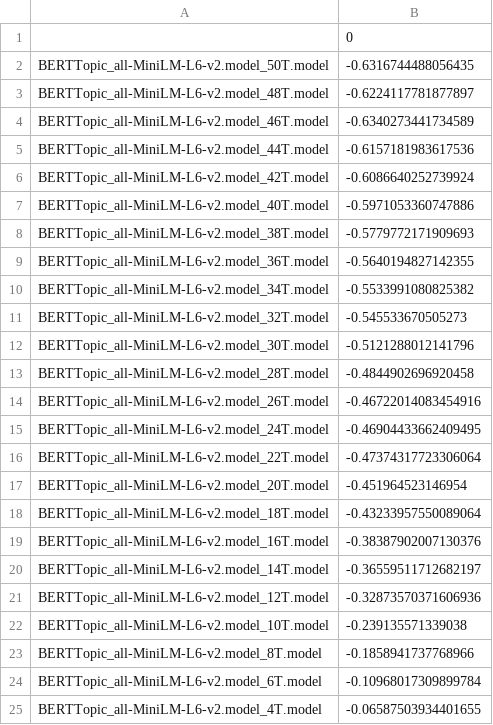
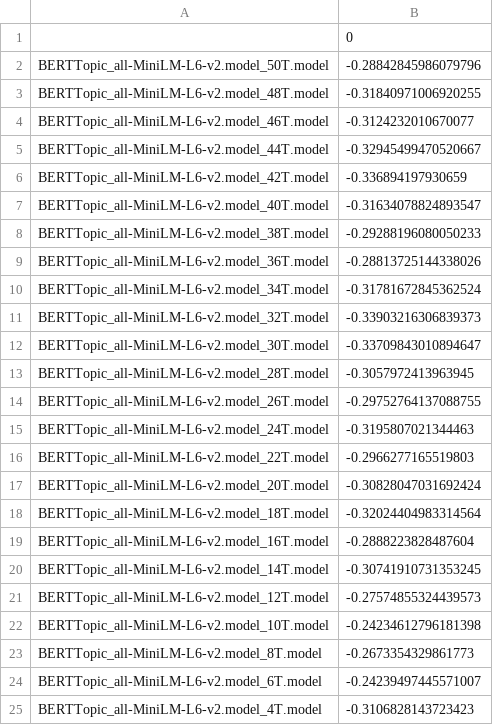
Before and after one commit to Faices/nlp-satisfaction, a CSV file: exports/tables/coherence_scores_u_mass_size_comparison_BERTTopic_all-MiniLM-L6-v2.model.csv, drawn as a sheet.

```diff
--- a/exports/tables/coherence_scores_u_mass_size_comparison_BERTTopic_all-MiniLM-L6-v2.model.csv
+++ b/exports/tables/coherence_scores_u_mass_size_comparison_BERTTopic_all-MiniLM-L6-v2.model.csv
@@ -1,25 +1,25 @@
 ,0
-BERTTopic_all-MiniLM-L6-v2.model_50T.model,-0.6316744488056435
-BERTTopic_all-MiniLM-L6-v2.model_48T.model,-0.6224117781877897
-BERTTopic_all-MiniLM-L6-v2.model_46T.model,-0.6340273441734589
-BERTTopic_all-MiniLM-L6-v2.model_44T.model,-0.6157181983617536
-BERTTopic_all-MiniLM-L6-v2.model_42T.model,-0.6086640252739924
-BERTTopic_all-MiniLM-L6-v2.model_40T.model,-0.5971053360747886
-BERTTopic_all-MiniLM-L6-v2.model_38T.model,-0.5779772171909693
-BERTTopic_all-MiniLM-L6-v2.model_36T.model,-0.5640194827142355
-BERTTopic_all-MiniLM-L6-v2.model_34T.model,-0.5533991080825382
-BERTTopic_all-MiniLM-L6-v2.model_32T.model,-0.545533670505273
-BERTTopic_all-MiniLM-L6-v2.model_30T.model,-0.5121288012141796
-BERTTopic_all-MiniLM-L6-v2.model_28T.model,-0.4844902696920458
-BERTTopic_all-MiniLM-L6-v2.model_26T.model,-0.46722014083454916
-BERTTopic_all-MiniLM-L6-v2.model_24T.model,-0.46904433662409495
-BERTTopic_all-MiniLM-L6-v2.model_22T.model,-0.47374317723306064
-BERTTopic_all-MiniLM-L6-v2.model_20T.model,-0.451964523146954
-BERTTopic_all-MiniLM-L6-v2.model_18T.model,-0.43233957550089064
-BERTTopic_all-MiniLM-L6-v2.model_16T.model,-0.38387902007130376
-BERTTopic_all-MiniLM-L6-v2.model_14T.model,-0.36559511712682197
-BERTTopic_all-MiniLM-L6-v2.model_12T.model,-0.32873570371606936
-BERTTopic_all-MiniLM-L6-v2.model_10T.model,-0.239135571339038
-BERTTopic_all-MiniLM-L6-v2.model_8T.model,-0.1858941737768966
-BERTTopic_all-MiniLM-L6-v2.model_6T.model,-0.10968017309899784
-BERTTopic_all-MiniLM-L6-v2.model_4T.model,-0.06587503934401655
+BERTTopic_all-MiniLM-L6-v2.model_50T.model,-0.28842845986079796
+BERTTopic_all-MiniLM-L6-v2.model_48T.model,-0.31840971006920255
+BERTTopic_all-MiniLM-L6-v2.model_46T.model,-0.3124232010670077
+BERTTopic_all-MiniLM-L6-v2.model_44T.model,-0.32945499470520667
+BERTTopic_all-MiniLM-L6-v2.model_42T.model,-0.336894197930659
+BERTTopic_all-MiniLM-L6-v2.model_40T.model,-0.31634078824893547
+BERTTopic_all-MiniLM-L6-v2.model_38T.model,-0.29288196080050233
+BERTTopic_all-MiniLM-L6-v2.model_36T.model,-0.28813725144338026
+BERTTopic_all-MiniLM-L6-v2.model_34T.model,-0.31781672845362524
+BERTTopic_all-MiniLM-L6-v2.model_32T.model,-0.33903216306839373
+BERTTopic_all-MiniLM-L6-v2.model_30T.model,-0.33709843010894647
+BERTTopic_all-MiniLM-L6-v2.model_28T.model,-0.3057972413963945
+BERTTopic_all-MiniLM-L6-v2.model_26T.model,-0.29752764137088755
+BERTTopic_all-MiniLM-L6-v2.model_24T.model,-0.3195807021344463
+BERTTopic_all-MiniLM-L6-v2.model_22T.model,-0.2966277165519803
+BERTTopic_all-MiniLM-L6-v2.model_20T.model,-0.30828047031692424
+BERTTopic_all-MiniLM-L6-v2.model_18T.model,-0.32024404983314564
+BERTTopic_all-MiniLM-L6-v2.model_16T.model,-0.2888223828487604
+BERTTopic_all-MiniLM-L6-v2.model_14T.model,-0.30741910731353245
+BERTTopic_all-MiniLM-L6-v2.model_12T.model,-0.27574855324439573
+BERTTopic_all-MiniLM-L6-v2.model_10T.model,-0.24234612796181398
+BERTTopic_all-MiniLM-L6-v2.model_8T.model,-0.2673354329861773
+BERTTopic_all-MiniLM-L6-v2.model_6T.model,-0.24239497445571007
+BERTTopic_all-MiniLM-L6-v2.model_4T.model,-0.3106828143723423
```
Also changed, not shown: exports/tables/coherence_scores_c_v.csv, exports/tables/coherence_scores_c_v_size_comparison_BERTTopic_all-MiniLM-L6-v2.model.csv, 25 other files.
